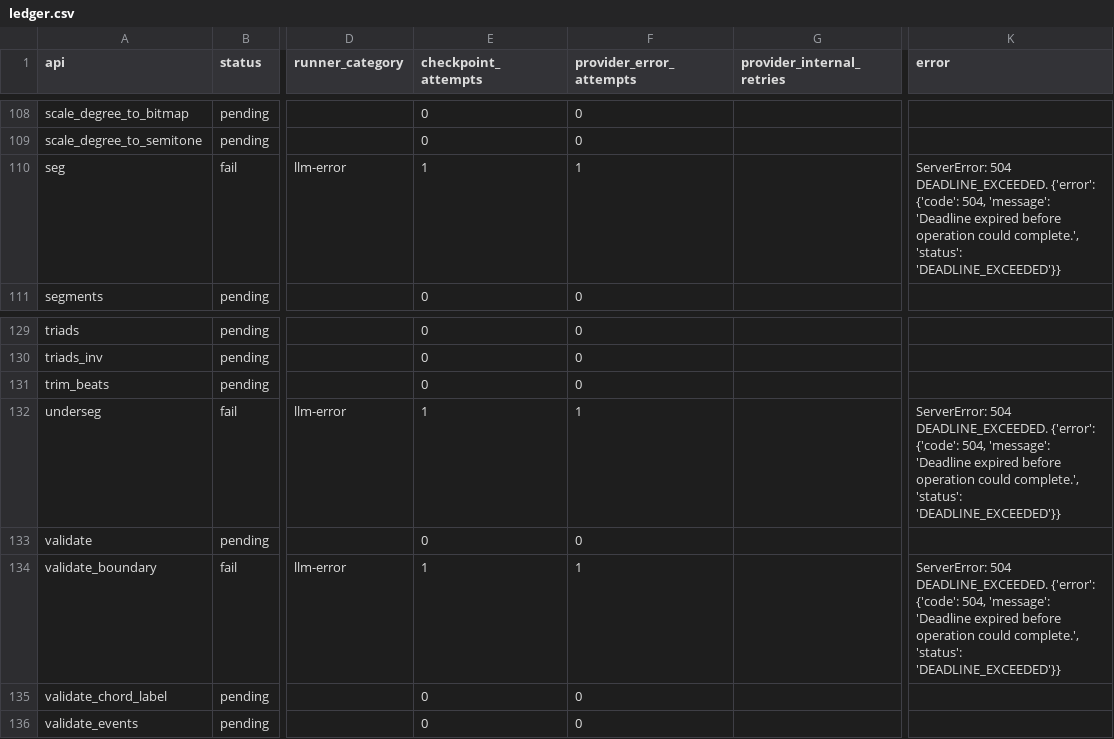
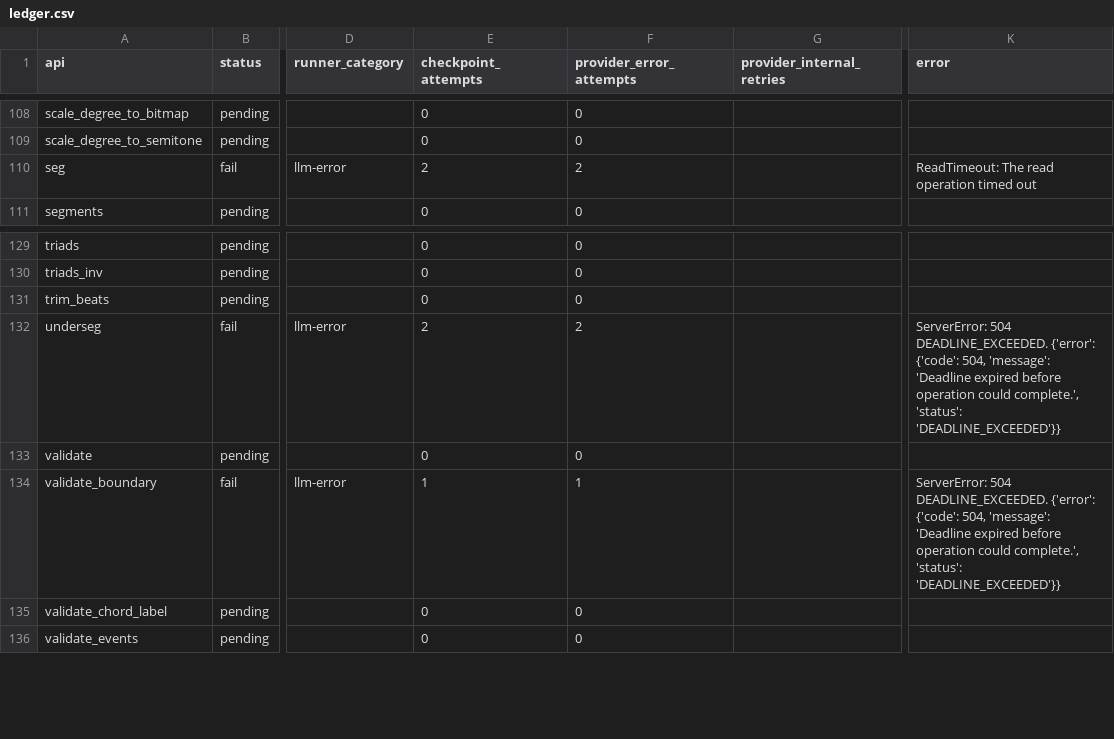
Before and after one commit to ZhuochengShang/GRAIL, a CSV file: experiments/external/overnight_audit/mir_eval/A1/ledger.csv, drawn as a sheet; only a part is shown, gaps mark what is left out; the diff names each change by its address in the sheet, - before the commit and + after, or states it on an @@ line.

Commit message:
Checkpoint overnight attempt and repair evidence

```diff
--- a/experiments/external/overnight_audit/mir_eval/A1/ledger.csv
+++ b/experiments/external/overnight_audit/mir_eval/A1/ledger.csv
-E110 (checkpoint_attempts): 1
+E110 (checkpoint_attempts): 2
-F110 (provider_error_attempts): 1
+F110 (provider_error_attempts): 2
-K110 (error): ServerError: 504 DEADLINE_EXCEEDED. {'error': {'code': 504, 'message': 'Deadline expired before operation could complete.', 'status': 'DEADLINE_EXCEEDED'}}
+K110 (error): ReadTimeout: The read operation timed out
-E132 (checkpoint_attempts): 1
+E132 (checkpoint_attempts): 2
-F132 (provider_error_attempts): 1
+F132 (provider_error_attempts): 2
```
Also changed, not shown: experiments/external/overnight_audit/thumbnailator/A1/ledger.csv, experiments/external/overnight_audit/tslearn/A1/ledger.csv, 41 other files.
